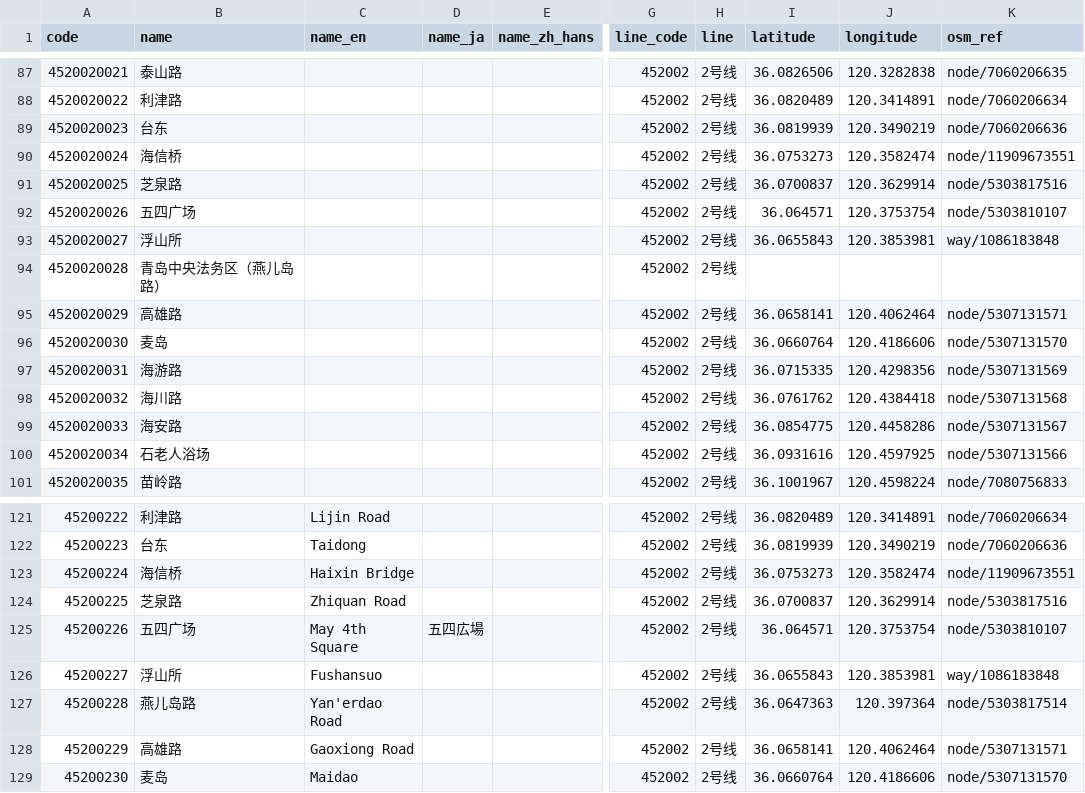
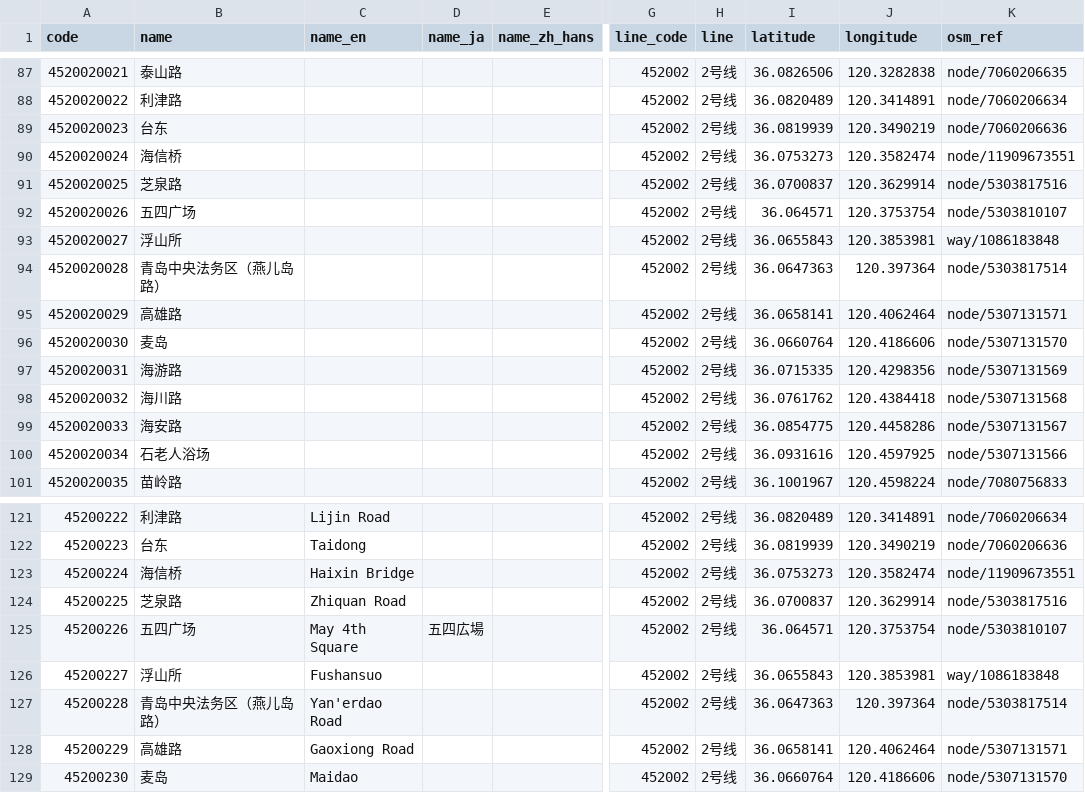
Before and after one commit to iebb/card-stations, a CSV file: data/t-union/stations/4520.csv, drawn as a sheet; only a part is shown, gaps mark what is left out; the diff covers the shown part only; the diff names each change by its address in the sheet, - before the commit and + after, or states it on an @@ line.

Commit message:
Apply Trip Reader station renames and add Hangzhou and Lingnan terminals
Renames 20 stations to their current official names, adds Hangzhou Metro City Union terminals (3100) and Guangzhou/Foshan Lingnan Pass metro terminals (0100), linked to T-Union stations.

```diff
--- a/data/t-union/stations/4520.csv
+++ b/data/t-union/stations/4520.csv
-I94 (latitude): (empty)
+I94 (latitude): 36.0647363
-J94 (longitude): (empty)
+J94 (longitude): 120.397364
-K94 (osm_ref): (empty)
+K94 (osm_ref): node/5303817514
-B127 (name): 燕儿岛路
+B127 (name): 青岛中央法务区（燕儿岛路）
```
Also changed, not shown: 32 edited cells elsewhere in this file, data/t-union/stations/1000.csv, data/t-union/stations/1121.csv, 16 other files.
